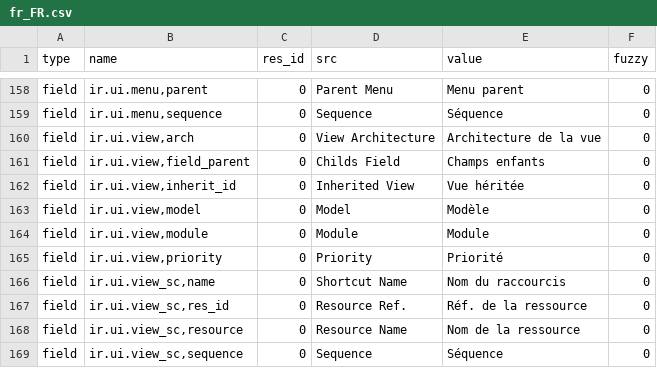
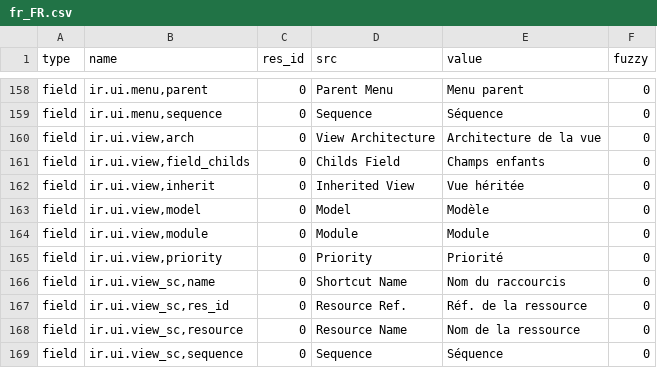
Before and after one commit to mediafactory/tryton_core_daemon, a CSV file: trytond/ir/fr_FR.csv, drawn as a sheet; only a part is shown, gaps mark what is left out.

Commit message:
Rename field_parent into field_childs

```diff
--- a/trytond/ir/fr_FR.csv
+++ b/trytond/ir/fr_FR.csv
@@ -160,4 +160,4 @@ field,"ir.ui.menu,sequence",0,Sequence,Séquence,0
 field,"ir.ui.view,arch",0,View Architecture,Architecture de la vue,0
-field,"ir.ui.view,field_parent",0,Childs Field,Champs enfants,0
-field,"ir.ui.view,inherit_id",0,Inherited View,Vue héritée,0
+field,"ir.ui.view,field_childs",0,Childs Field,Champs enfants,0
+field,"ir.ui.view,inherit",0,Inherited View,Vue héritée,0
 field,"ir.ui.view,model",0,Model,Modèle,0
```
Also changed, not shown: 7 other files.
